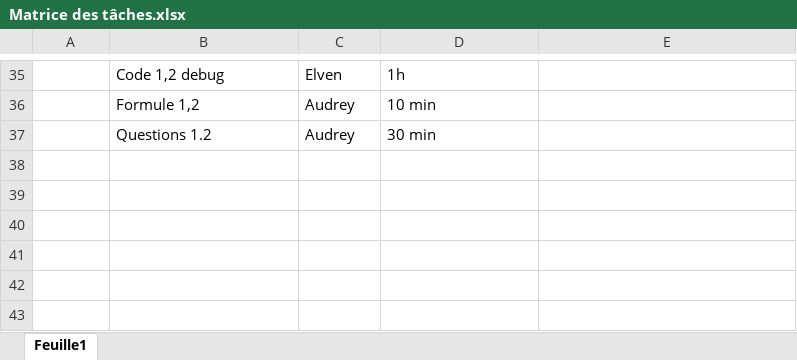
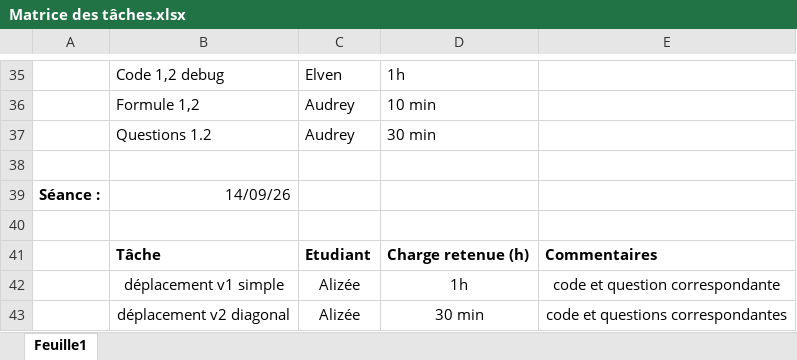
Before and after one commit to Dragon-de-rage/Moteur-de-jeu-2D, an Excel workbook: Matrice des tâches.xlsx, sheet Feuille1, drawn as a sheet; only a part is shown, gaps mark what is left out; values as stored, in another font and other column widths than the file's, no borders; the diff names each change by its address in the sheet, - before the commit and + after, or states it on an @@ line.

Commit message:
v2 déplacement en diagonal

```diff
--- a/Matrice des tâches.xlsx (sheet Feuille1)
+++ b/Matrice des tâches.xlsx (sheet Feuille1)
+row 38: (empty)
+row 39: Séance : | 14/09/26
+row 40: (empty)
+row 41:  | Tâche | Etudiant | Charge retenue (h) | Commentaires
+row 42:  | déplacement v1 simple | Alizée | 1h | code et question correspondante
+row 43:  | déplacement v2 diagonal | Alizée | 30 min | code et questions correspondantes
```
Also changed, not shown: 4 other files.
